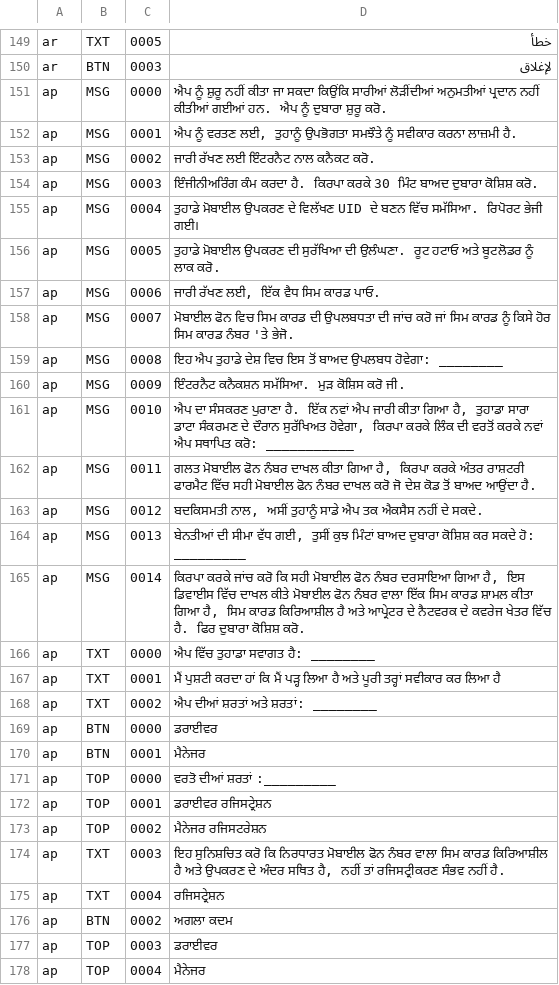
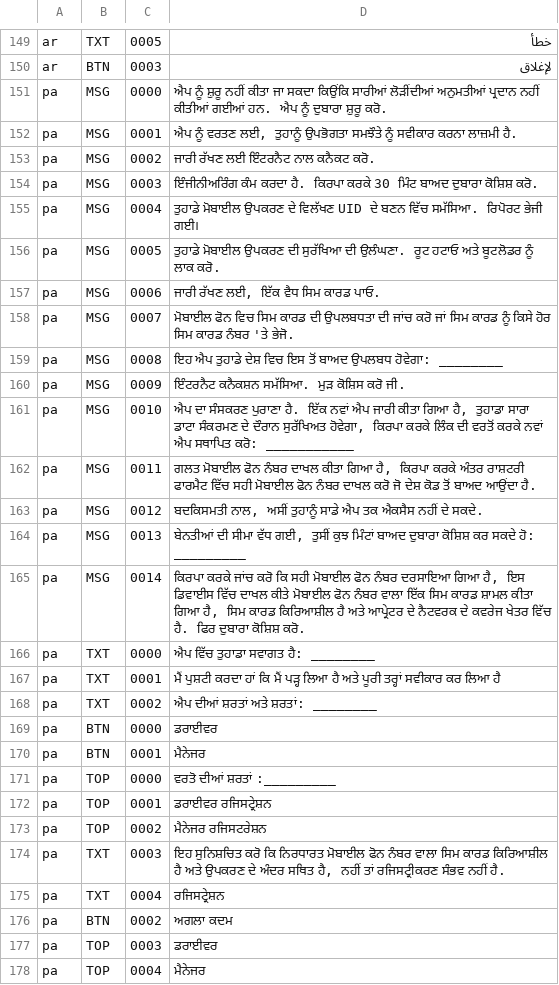
Before and after one commit to androidovshchik/Shadowss, a CSV file: app/src/main/res/raw/txtdata.csv, drawn as a sheet; only a part is shown, gaps mark what is left out; the diff covers the shown part only.

```diff
--- a/app/src/main/res/raw/txtdata.csv
+++ b/app/src/main/res/raw/txtdata.csv
@@ -150,29 +150,29 @@ ar,TXT,0005,خطأ
 ar,BTN,0003,لإغلاق
-ap,MSG,0000,ਐਪ ਨੂੰ ਸ਼ੁਰੂ ਨਹੀਂ ਕੀਤਾ ਜਾ ਸਕਦਾ ਕਿਉਂਕਿ ਸਾਰੀਆਂ ਲੋੜੀਂਦੀਆਂ ਅਨੁਮਤੀਆਂ ਪ੍ਰਦਾਨ ਨਹੀਂ ਕੀਤੀਆਂ ਗਈਆਂ ਹਨ. ਐਪ ਨੂੰ ਦੁਬਾਰਾ ਸ਼ੁਰੂ ਕਰੋ.
-ap,MSG,0001,"ਐਪ ਨੂੰ ਵਰਤਣ ਲਈ, ਤੁਹਾਨੂੰ ਉਪਭੋਗਤਾ ਸਮਝੌਤੇ ਨੂੰ ਸਵੀਕਾਰ ਕਰਨਾ ਲਾਜ਼ਮੀ ਹੈ."
-ap,MSG,0002,ਜਾਰੀ ਰੱਖਣ ਲਈ ਇੰਟਰਨੈਟ ਨਾਲ ਕਨੈਕਟ ਕਰੋ.
-ap,MSG,0003,ਇੰਜੀਨੀਅਰਿੰਗ ਕੰਮ ਕਰਦਾ ਹੈ. ਕਿਰਪਾ ਕਰਕੇ 30 ਮਿੰਟ ਬਾਅਦ ਦੁਬਾਰਾ ਕੋਸ਼ਿਸ਼ ਕਰੋ.
-ap,MSG,0004,ਤੁਹਾਡੇ ਮੋਬਾਈਲ ਉਪਕਰਣ ਦੇ ਵਿਲੱਖਣ UID ਦੇ ਬਣਨ ਵਿੱਚ ਸਮੱਸਿਆ. ਰਿਪੋਰਟ ਭੇਜੀ ਗਈ।
-ap,MSG,0005,ਤੁਹਾਡੇ ਮੋਬਾਈਲ ਉਪਕਰਣ ਦੀ ਸੁਰੱਖਿਆ ਦੀ ਉਲੰਘਣਾ. ਰੂਟ ਹਟਾਓ ਅਤੇ ਬੂਟਲੋਡਰ ਨੂੰ ਲਾਕ ਕਰੋ.
-ap,MSG,0006,"ਜਾਰੀ ਰੱਖਣ ਲਈ, ਇੱਕ ਵੈਧ ਸਿਮ ਕਾਰਡ ਪਾਓ."
-ap,MSG,0007,ਮੋਬਾਈਲ ਫੋਨ ਵਿਚ ਸਿਮ ਕਾਰਡ ਦੀ ਉਪਲਬਧਤਾ ਦੀ ਜਾਂਚ ਕਰੋ ਜਾਂ ਸਿਮ ਕਾਰਡ ਨੂੰ ਕਿਸੇ ਹੋਰ ਸਿਮ ਕਾਰਡ ਨੰਬਰ 'ਤੇ ਭੇਜੋ.
-ap,MSG,0008,ਇਹ ਐਪ ਤੁਹਾਡੇ ਦੇਸ਼ ਵਿਚ ਇਸ ਤੋਂ ਬਾਅਦ ਉਪਲਬਧ ਹੋਵੇਗਾ: ________
-ap,MSG,0009,ਇੰਟਰਨੈਟ ਕਨੈਕਸ਼ਨ ਸਮੱਸਿਆ. ਮੁੜ ਕੋਸ਼ਿਸ ਕਰੋ ਜੀ.
-ap,MSG,0010,"ਐਪ ਦਾ ਸੰਸਕਰਣ ਪੁਰਾਣਾ ਹੈ. ਇੱਕ ਨਵਾਂ ਐਪ ਜਾਰੀ ਕੀਤਾ ਗਿਆ ਹੈ, ਤੁਹਾਡਾ ਸਾਰਾ ਡਾਟਾ ਸੰਕਰਮਣ ਦੇ ਦੌਰਾਨ ਸੁਰੱਖਿਅਤ ਹੋਵੇਗਾ, ਕਿਰਪਾ ਕਰਕੇ ਲਿੰਕ ਦੀ ਵਰਤੋਂ ਕਰਕੇ ਨਵਾਂ ਐਪ ਸਥਾਪਿਤ ਕਰੋ: ___________"
-ap,MSG,0011,"ਗਲਤ ਮੋਬਾਈਲ ਫੋਨ ਨੰਬਰ ਦਾਖਲ ਕੀਤਾ ਗਿਆ ਹੈ, ਕਿਰਪਾ ਕਰਕੇ ਅੰਤਰ ਰਾਸ਼ਟਰੀ ਫਾਰਮੈਟ ਵਿੱਚ ਸਹੀ ਮੋਬਾਈਲ ਫੋਨ ਨੰਬਰ ਦਾਖਲ ਕਰੋ ਜੋ ਦੇਸ਼ ਕੋਡ ਤੋਂ ਬਾਅਦ ਆਉਂਦਾ ਹੈ."
-ap,MSG,0012,"ਬਦਕਿਸਮਤੀ ਨਾਲ, ਅਸੀਂ ਤੁਹਾਨੂੰ ਸਾਡੇ ਐਪ ਤਕ ਐਕਸੈਸ ਨਹੀਂ ਦੇ ਸਕਦੇ."
-ap,MSG,0013,"ਬੇਨਤੀਆਂ ਦੀ ਸੀਮਾ ਵੱਧ ਗਈ, ਤੁਸੀਂ ਕੁਝ ਮਿੰਟਾਂ ਬਾਅਦ ਦੁਬਾਰਾ ਕੋਸ਼ਿਸ਼ ਕਰ ਸਕਦੇ ਹੋ: _________"
-ap,MSG,0014,"ਕਿਰਪਾ ਕਰਕੇ ਜਾਂਚ ਕਰੋ ਕਿ ਸਹੀ ਮੋਬਾਈਲ ਫੋਨ ਨੰਬਰ ਦਰਸਾਇਆ ਗਿਆ ਹੈ, ਇਸ ਡਿਵਾਈਸ ਵਿੱਚ ਦਾਖਲ ਕੀਤੇ ਮੋਬਾਈਲ ਫੋਨ ਨੰਬਰ ਵਾਲਾ ਇੱਕ ਸਿਮ ਕਾਰਡ ਸ਼ਾਮਲ ਕੀਤਾ ਗਿਆ ਹੈ, ਸਿਮ ਕਾਰਡ ਕਿਰਿਆਸ਼ੀਲ ਹੈ ਅਤੇ ਆਪ੍ਰੇਟਰ ਦੇ ਨੈਟਵਰਕ ਦੇ ਕਵਰੇਜ ਖੇਤਰ ਵਿੱਚ ਹੈ. ਫਿਰ ਦੁਬਾਰਾ ਕੋਸ਼ਿਸ਼ ਕਰੋ."
-ap,TXT,0000,ਐਪ ਵਿੱਚ ਤੁਹਾਡਾ ਸਵਾਗਤ ਹੈ: ________
-ap,TXT,0001,ਮੈਂ ਪੁਸ਼ਟੀ ਕਰਦਾ ਹਾਂ ਕਿ ਮੈਂ ਪੜ੍ਹ ਲਿਆ ਹੈ ਅਤੇ ਪੂਰੀ ਤਰ੍ਹਾਂ ਸਵੀਕਾਰ ਕਰ ਲਿਆ ਹੈ
-ap,TXT,0002,ਐਪ ਦੀਆਂ ਸ਼ਰਤਾਂ ਅਤੇ ਸ਼ਰਤਾਂ: ________
-ap,BTN,0000,ਡਰਾਈਵਰ
-ap,BTN,0001,ਮੈਨੇਜਰ
-ap,TOP,0000,ਵਰਤੋ ਦੀਆਂ ਸ਼ਰਤਾਂ :_________
-ap,TOP,0001,ਡਰਾਈਵਰ ਰਜਿਸਟ੍ਰੇਸ਼ਨ
-ap,TOP,0002,ਮੈਨੇਜਰ ਰਜਿਸਟਰੇਸ਼ਨ
-ap,TXT,0003,"ਇਹ ਸੁਨਿਸ਼ਚਿਤ ਕਰੋ ਕਿ ਨਿਰਧਾਰਤ ਮੋਬਾਈਲ ਫੋਨ ਨੰਬਰ ਵਾਲਾ ਸਿਮ ਕਾਰਡ ਕਿਰਿਆਸ਼ੀਲ ਹੈ ਅਤੇ ਉਪਕਰਣ ਦੇ ਅੰਦਰ ਸਥਿਤ ਹੈ, ਨਹੀਂ ਤਾਂ ਰਜਿਸਟ੍ਰੀਕਰਣ ਸੰਭਵ ਨਹੀਂ ਹੈ."
-ap,TXT,0004,ਰਜਿਸਟ੍ਰੇਸ਼ਨ
-ap,BTN,0002,ਅਗਲਾ ਕਦਮ
-ap,TOP,0003,ਡਰਾਈਵਰ
-ap,TOP,0004,ਮੈਨੇਜਰ
+pa,MSG,0000,ਐਪ ਨੂੰ ਸ਼ੁਰੂ ਨਹੀਂ ਕੀਤਾ ਜਾ ਸਕਦਾ ਕਿਉਂਕਿ ਸਾਰੀਆਂ ਲੋੜੀਂਦੀਆਂ ਅਨੁਮਤੀਆਂ ਪ੍ਰਦਾਨ ਨਹੀਂ ਕੀਤੀਆਂ ਗਈਆਂ ਹਨ. ਐਪ ਨੂੰ ਦੁਬਾਰਾ ਸ਼ੁਰੂ ਕਰੋ.
+pa,MSG,0001,"ਐਪ ਨੂੰ ਵਰਤਣ ਲਈ, ਤੁਹਾਨੂੰ ਉਪਭੋਗਤਾ ਸਮਝੌਤੇ ਨੂੰ ਸਵੀਕਾਰ ਕਰਨਾ ਲਾਜ਼ਮੀ ਹੈ."
+pa,MSG,0002,ਜਾਰੀ ਰੱਖਣ ਲਈ ਇੰਟਰਨੈਟ ਨਾਲ ਕਨੈਕਟ ਕਰੋ.
+pa,MSG,0003,ਇੰਜੀਨੀਅਰਿੰਗ ਕੰਮ ਕਰਦਾ ਹੈ. ਕਿਰਪਾ ਕਰਕੇ 30 ਮਿੰਟ ਬਾਅਦ ਦੁਬਾਰਾ ਕੋਸ਼ਿਸ਼ ਕਰੋ.
+pa,MSG,0004,ਤੁਹਾਡੇ ਮੋਬਾਈਲ ਉਪਕਰਣ ਦੇ ਵਿਲੱਖਣ UID ਦੇ ਬਣਨ ਵਿੱਚ ਸਮੱਸਿਆ. ਰਿਪੋਰਟ ਭੇਜੀ ਗਈ।
+pa,MSG,0005,ਤੁਹਾਡੇ ਮੋਬਾਈਲ ਉਪਕਰਣ ਦੀ ਸੁਰੱਖਿਆ ਦੀ ਉਲੰਘਣਾ. ਰੂਟ ਹਟਾਓ ਅਤੇ ਬੂਟਲੋਡਰ ਨੂੰ ਲਾਕ ਕਰੋ.
+pa,MSG,0006,"ਜਾਰੀ ਰੱਖਣ ਲਈ, ਇੱਕ ਵੈਧ ਸਿਮ ਕਾਰਡ ਪਾਓ."
+pa,MSG,0007,ਮੋਬਾਈਲ ਫੋਨ ਵਿਚ ਸਿਮ ਕਾਰਡ ਦੀ ਉਪਲਬਧਤਾ ਦੀ ਜਾਂਚ ਕਰੋ ਜਾਂ ਸਿਮ ਕਾਰਡ ਨੂੰ ਕਿਸੇ ਹੋਰ ਸਿਮ ਕਾਰਡ ਨੰਬਰ 'ਤੇ ਭੇਜੋ.
+pa,MSG,0008,ਇਹ ਐਪ ਤੁਹਾਡੇ ਦੇਸ਼ ਵਿਚ ਇਸ ਤੋਂ ਬਾਅਦ ਉਪਲਬਧ ਹੋਵੇਗਾ: ________
+pa,MSG,0009,ਇੰਟਰਨੈਟ ਕਨੈਕਸ਼ਨ ਸਮੱਸਿਆ. ਮੁੜ ਕੋਸ਼ਿਸ ਕਰੋ ਜੀ.
+pa,MSG,0010,"ਐਪ ਦਾ ਸੰਸਕਰਣ ਪੁਰਾਣਾ ਹੈ. ਇੱਕ ਨਵਾਂ ਐਪ ਜਾਰੀ ਕੀਤਾ ਗਿਆ ਹੈ, ਤੁਹਾਡਾ ਸਾਰਾ ਡਾਟਾ ਸੰਕਰਮਣ ਦੇ ਦੌਰਾਨ ਸੁਰੱਖਿਅਤ ਹੋਵੇਗਾ, ਕਿਰਪਾ ਕਰਕੇ ਲਿੰਕ ਦੀ ਵਰਤੋਂ ਕਰਕੇ ਨਵਾਂ ਐਪ ਸਥਾਪਿਤ ਕਰੋ: ___________"
+pa,MSG,0011,"ਗਲਤ ਮੋਬਾਈਲ ਫੋਨ ਨੰਬਰ ਦਾਖਲ ਕੀਤਾ ਗਿਆ ਹੈ, ਕਿਰਪਾ ਕਰਕੇ ਅੰਤਰ ਰਾਸ਼ਟਰੀ ਫਾਰਮੈਟ ਵਿੱਚ ਸਹੀ ਮੋਬਾਈਲ ਫੋਨ ਨੰਬਰ ਦਾਖਲ ਕਰੋ ਜੋ ਦੇਸ਼ ਕੋਡ ਤੋਂ ਬਾਅਦ ਆਉਂਦਾ ਹੈ."
+pa,MSG,0012,"ਬਦਕਿਸਮਤੀ ਨਾਲ, ਅਸੀਂ ਤੁਹਾਨੂੰ ਸਾਡੇ ਐਪ ਤਕ ਐਕਸੈਸ ਨਹੀਂ ਦੇ ਸਕਦੇ."
+pa,MSG,0013,"ਬੇਨਤੀਆਂ ਦੀ ਸੀਮਾ ਵੱਧ ਗਈ, ਤੁਸੀਂ ਕੁਝ ਮਿੰਟਾਂ ਬਾਅਦ ਦੁਬਾਰਾ ਕੋਸ਼ਿਸ਼ ਕਰ ਸਕਦੇ ਹੋ: _________"
+pa,MSG,0014,"ਕਿਰਪਾ ਕਰਕੇ ਜਾਂਚ ਕਰੋ ਕਿ ਸਹੀ ਮੋਬਾਈਲ ਫੋਨ ਨੰਬਰ ਦਰਸਾਇਆ ਗਿਆ ਹੈ, ਇਸ ਡਿਵਾਈਸ ਵਿੱਚ ਦਾਖਲ ਕੀਤੇ ਮੋਬਾਈਲ ਫੋਨ ਨੰਬਰ ਵਾਲਾ ਇੱਕ ਸਿਮ ਕਾਰਡ ਸ਼ਾਮਲ ਕੀਤਾ ਗਿਆ ਹੈ, ਸਿਮ ਕਾਰਡ ਕਿਰਿਆਸ਼ੀਲ ਹੈ ਅਤੇ ਆਪ੍ਰੇਟਰ ਦੇ ਨੈਟਵਰਕ ਦੇ ਕਵਰੇਜ ਖੇਤਰ ਵਿੱਚ ਹੈ. ਫਿਰ ਦੁਬਾਰਾ ਕੋਸ਼ਿਸ਼ ਕਰੋ."
+pa,TXT,0000,ਐਪ ਵਿੱਚ ਤੁਹਾਡਾ ਸਵਾਗਤ ਹੈ: ________
+pa,TXT,0001,ਮੈਂ ਪੁਸ਼ਟੀ ਕਰਦਾ ਹਾਂ ਕਿ ਮੈਂ ਪੜ੍ਹ ਲਿਆ ਹੈ ਅਤੇ ਪੂਰੀ ਤਰ੍ਹਾਂ ਸਵੀਕਾਰ ਕਰ ਲਿਆ ਹੈ
+pa,TXT,0002,ਐਪ ਦੀਆਂ ਸ਼ਰਤਾਂ ਅਤੇ ਸ਼ਰਤਾਂ: ________
+pa,BTN,0000,ਡਰਾਈਵਰ
+pa,BTN,0001,ਮੈਨੇਜਰ
+pa,TOP,0000,ਵਰਤੋ ਦੀਆਂ ਸ਼ਰਤਾਂ :_________
+pa,TOP,0001,ਡਰਾਈਵਰ ਰਜਿਸਟ੍ਰੇਸ਼ਨ
+pa,TOP,0002,ਮੈਨੇਜਰ ਰਜਿਸਟਰੇਸ਼ਨ
+pa,TXT,0003,"ਇਹ ਸੁਨਿਸ਼ਚਿਤ ਕਰੋ ਕਿ ਨਿਰਧਾਰਤ ਮੋਬਾਈਲ ਫੋਨ ਨੰਬਰ ਵਾਲਾ ਸਿਮ ਕਾਰਡ ਕਿਰਿਆਸ਼ੀਲ ਹੈ ਅਤੇ ਉਪਕਰਣ ਦੇ ਅੰਦਰ ਸਥਿਤ ਹੈ, ਨਹੀਂ ਤਾਂ ਰਜਿਸਟ੍ਰੀਕਰਣ ਸੰਭਵ ਨਹੀਂ ਹੈ."
+pa,TXT,0004,ਰਜਿਸਟ੍ਰੇਸ਼ਨ
+pa,BTN,0002,ਅਗਲਾ ਕਦਮ
+pa,TOP,0003,ਡਰਾਈਵਰ
+pa,TOP,0004,ਮੈਨੇਜਰ
```
Also changed, not shown: 2 edited cells elsewhere in this file, 2 other files.
